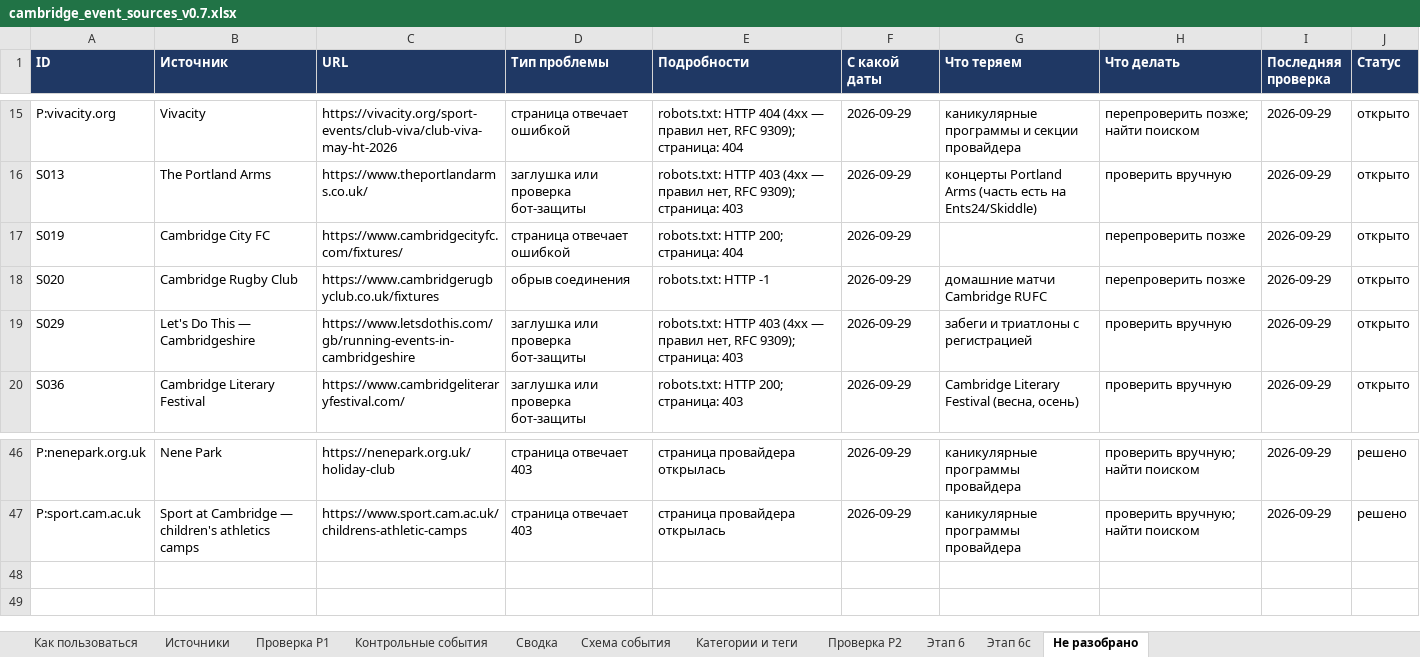
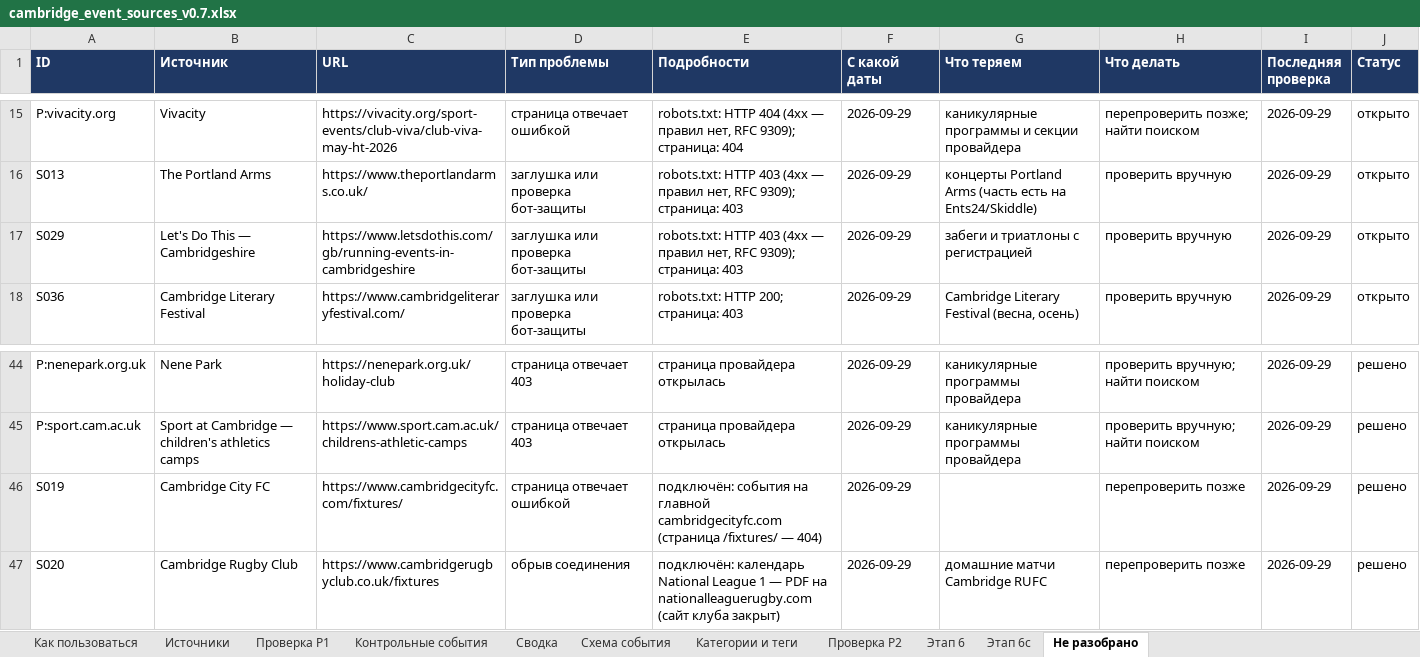
Before and after one commit to performancejesus/cambridge-events, an Excel workbook: data/cambridge_event_sources_v0.7.xlsx, sheet Не разобрано, drawn as a sheet; only a part is shown, gaps mark what is left out; values as stored, in another font and other column widths than the file's, no borders; removed rows and columns are numbered as before the commit, all else as after; the diff names each change by its address in the sheet, - before the commit and + after, or states it on an @@ line.

```diff
--- a/data/cambridge_event_sources_v0.7.xlsx (sheet Не разобрано)
+++ b/data/cambridge_event_sources_v0.7.xlsx (sheet Не разобрано)
-row 17: S019 | Cambridge City FC | https://www.cambridgecityfc.com/fixtures/ | страница отвечает ошибкой | robots.txt: HTTP 200; страница: 404 | 2026-09-29 |  | перепроверить позже | 2026-09-29 | открыто
-row 18: S020 | Cambridge Rugby Club | https://www.cambridgerugbyclub.co.uk/fixtures | обрыв соединения | robots.txt: HTTP -1 | 2026-09-29 | домашние матчи Cambridge RUFC | перепроверить позже | 2026-09-29 | открыто
+row 46: S019 | Cambridge City FC | https://www.cambridgecityfc.com/fixtures/ | страница отвечает ошибкой | подключён: события на главной cambridgecityfc.com (страница /fixtures/ — 404) | 2026-09-29 |  | перепроверить позже | 2026-09-29 | решено
+row 47: S020 | Cambridge Rugby Club | https://www.cambridgerugbyclub.co.uk/fixtures | обрыв соединения | подключён: календарь National League 1 — PDF на nationalleaguerugby.com (сайт клуба закрыт) | 2026-09-29 | домашние матчи Cambridge RUFC | перепроверить позже | 2026-09-29 | решено
```
Also changed, not shown: 15 other files.
